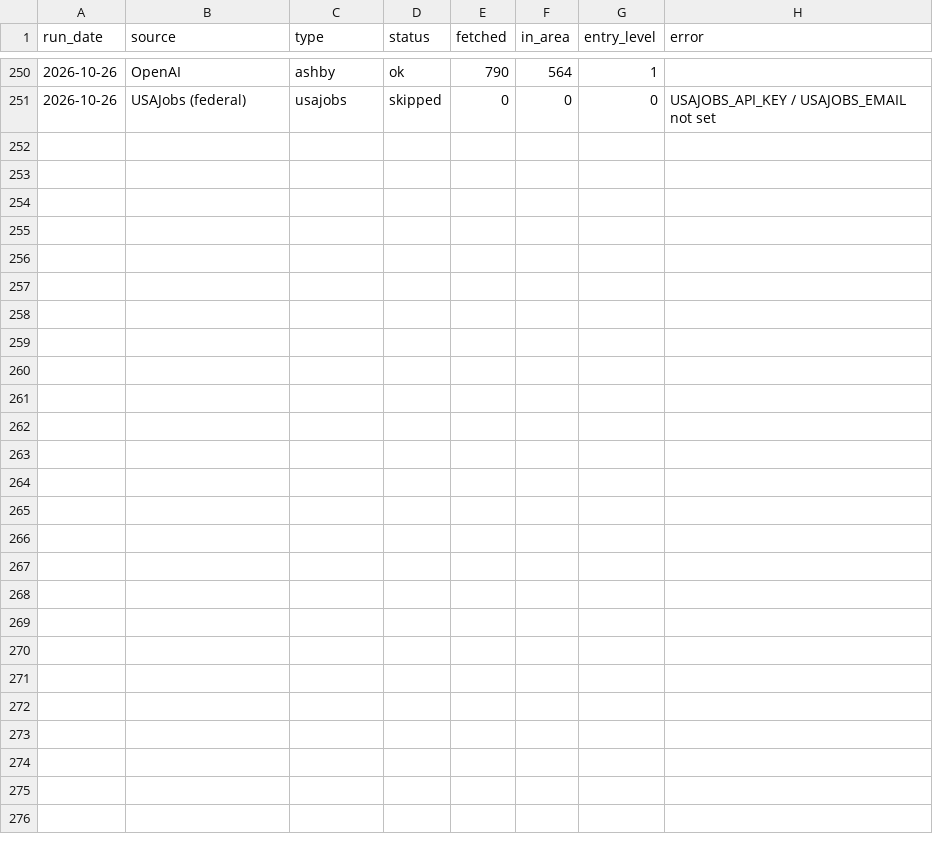
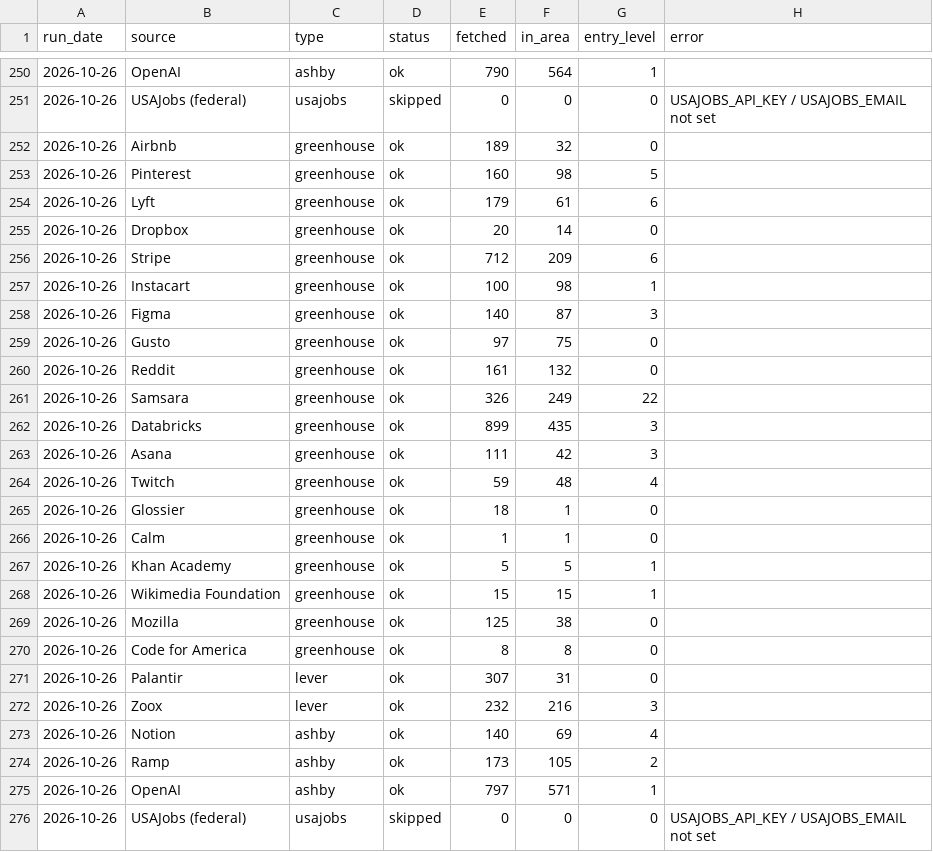
Before and after one commit to anjalimonteverdi-boop/entry-level-jobs, a CSV file: logs/source_counts.csv, drawn as a sheet; only a part is shown, gaps mark what is left out; the diff names each change by its address in the sheet, - before the commit and + after, or states it on an @@ line.

```diff
--- a/logs/source_counts.csv
+++ b/logs/source_counts.csv
+row 252: 2026-10-26 | Airbnb | greenhouse | ok | 189 | 32 | 0
+row 253: 2026-10-26 | Pinterest | greenhouse | ok | 160 | 98 | 5
+row 254: 2026-10-26 | Lyft | greenhouse | ok | 179 | 61 | 6
+row 255: 2026-10-26 | Dropbox | greenhouse | ok | 20 | 14 | 0
+row 256: 2026-10-26 | Stripe | greenhouse | ok | 712 | 209 | 6
+row 257: 2026-10-26 | Instacart | greenhouse | ok | 100 | 98 | 1
+row 258: 2026-10-26 | Figma | greenhouse | ok | 140 | 87 | 3
+row 259: 2026-10-26 | Gusto | greenhouse | ok | 97 | 75 | 0
+row 260: 2026-10-26 | Reddit | greenhouse | ok | 161 | 132 | 0
+row 261: 2026-10-26 | Samsara | greenhouse | ok | 326 | 249 | 22
+row 262: 2026-10-26 | Databricks | greenhouse | ok | 899 | 435 | 3
+row 263: 2026-10-26 | Asana | greenhouse | ok | 111 | 42 | 3
+row 264: 2026-10-26 | Twitch | greenhouse | ok | 59 | 48 | 4
+row 265: 2026-10-26 | Glossier | greenhouse | ok | 18 | 1 | 0
+row 266: 2026-10-26 | Calm | greenhouse | ok | 1 | 1 | 0
+row 267: 2026-10-26 | Khan Academy | greenhouse | ok | 5 | 5 | 1
+row 268: 2026-10-26 | Wikimedia Foundation | greenhouse | ok | 15 | 15 | 1
+row 269: 2026-10-26 | Mozilla | greenhouse | ok | 125 | 38 | 0
+row 270: 2026-10-26 | Code for America | greenhouse | ok | 8 | 8 | 0
+row 271: 2026-10-26 | Palantir | lever | ok | 307 | 31 | 0
+row 272: 2026-10-26 | Zoox | lever | ok | 232 | 216 | 3
+row 273: 2026-10-26 | Notion | ashby | ok | 140 | 69 | 4
+row 274: 2026-10-26 | Ramp | ashby | ok | 173 | 105 | 2
+row 275: 2026-10-26 | OpenAI | ashby | ok | 797 | 571 | 1
+row 276: 2026-10-26 | USAJobs (federal) | usajobs | skipped | 0 | 0 | 0 | USAJOBS_API_KEY / USAJOBS_EMAIL not set
```
Also changed, not shown: 2 other files.
